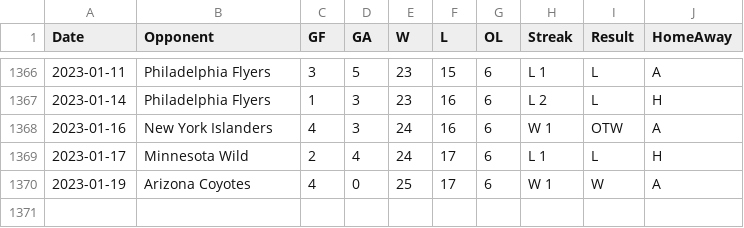
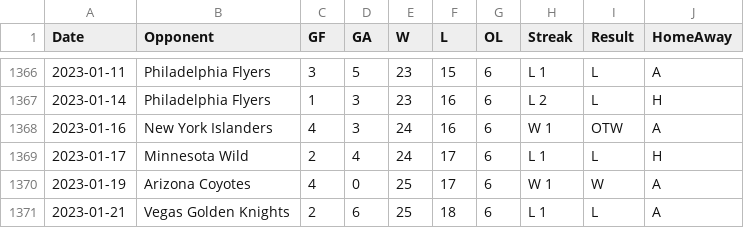
Before and after one commit to jeffreyz374/Ovi-Gretzky-Comparison-Project, a CSV file: Data/ovi-potential-games.csv, drawn as a sheet; only a part is shown, gaps mark what is left out.

Commit message:
added game for Jan 21st

```diff
--- a/Data/ovi-potential-games.csv
+++ b/Data/ovi-potential-games.csv
@@ -1370 +1370,2 @@
 2023-01-19,"Arizona Coyotes",4,0,25,17,6,"W 1","W","A"
+2023-01-21,"Vegas Golden Knights",2,6,25,18,6,"L 1","L","A"
```
